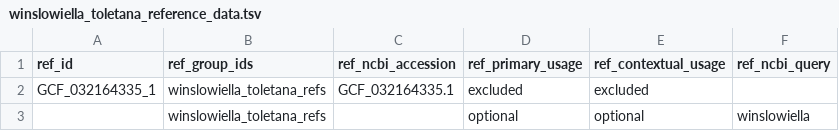
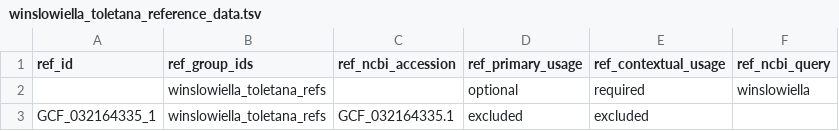
Before and after one commit to grunwaldlab/pathogensurveillance_publications, a TSV file: publication/analyses/identification_validation/manual_reruns/winslowiella_toletana_reference_data.tsv, drawn as a sheet; removed rows and columns are numbered as before the commit, all else as after; the diff names each change by its address in the sheet, - before the commit and + after, or states it on an @@ line.

```diff
--- a/publication/analyses/identification_validation/manual_reruns/winslowiella_toletana_reference_data.tsv
+++ b/publication/analyses/identification_validation/manual_reruns/winslowiella_toletana_reference_data.tsv
+row 2:  | winslowiella_toletana_refs |  | optional | required | winslowiella
-row 3:  | winslowiella_toletana_refs |  | optional | optional | winslowiella
```
Also changed, not shown: publication/analyses/identification_validation/human_evaluation.tsv, publication/analyses/identification_validation/manual_reruns/neofusicoccum_parvum_reference_data.tsv, 12 other files.
